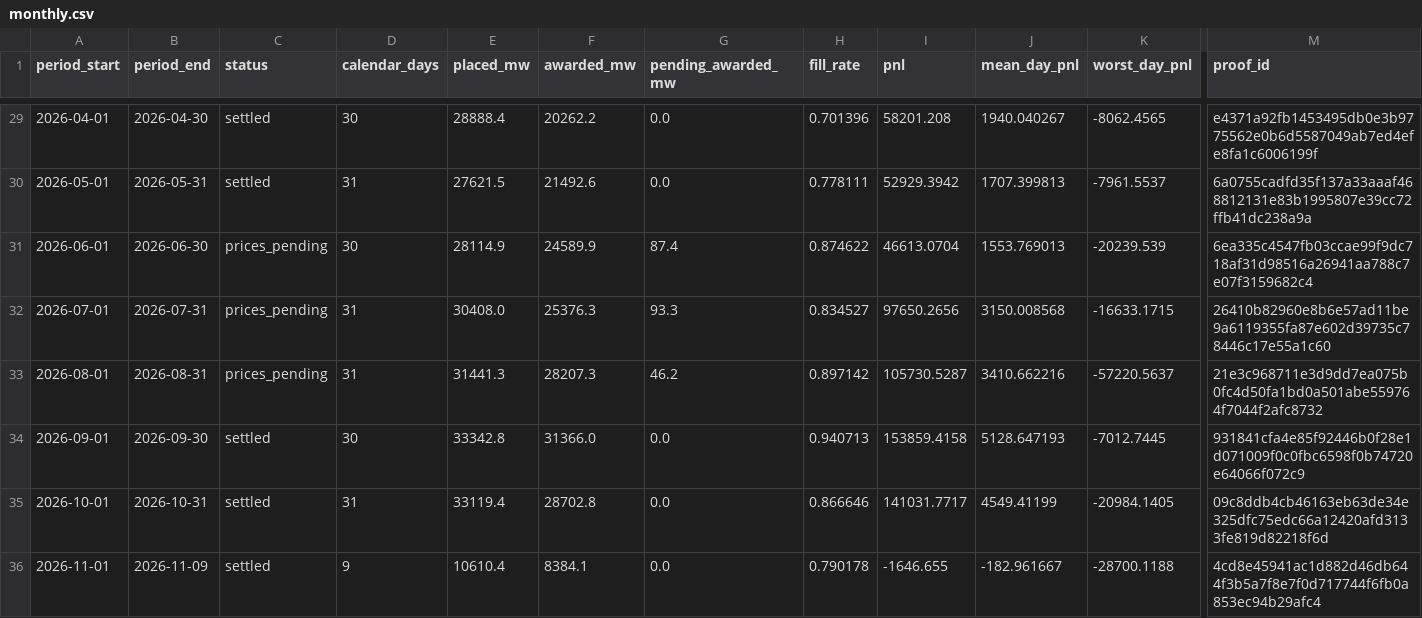
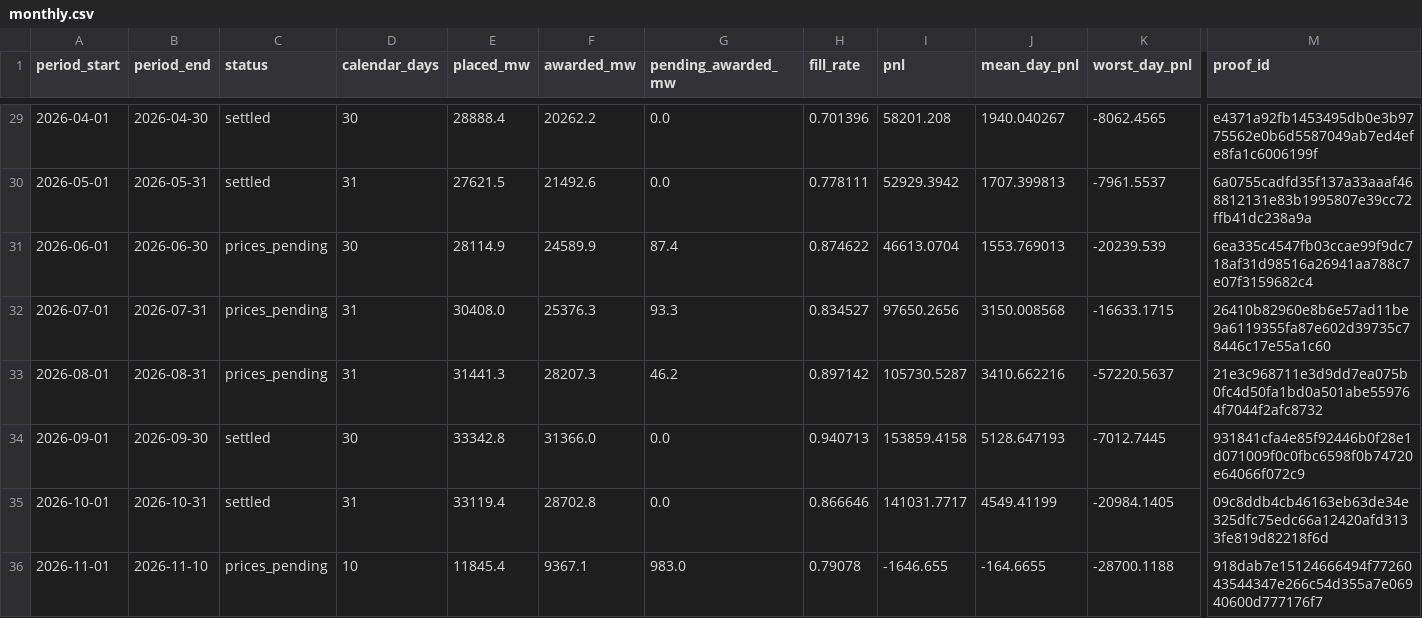
Before and after one commit to jameskim247/ptp-track-record, a CSV file: data/pairs-100/monthly.csv, drawn as a sheet; only a part is shown, gaps mark what is left out; the diff names each change by its address in the sheet, - before the commit and + after, or states it on an @@ line.

```diff
--- a/data/pairs-100/monthly.csv
+++ b/data/pairs-100/monthly.csv
-B36 (period_end): 2026-11-09
+B36 (period_end): 2026-11-10
-C36 (status): settled
+C36 (status): prices_pending
-D36 (calendar_days): 9
+D36 (calendar_days): 10
-E36 (placed_mw): 10610.4
+E36 (placed_mw): 11845.4
-F36 (awarded_mw): 8384.1
+F36 (awarded_mw): 9367.1
-G36 (pending_awarded_mw): 0.0
+G36 (pending_awarded_mw): 983.0
-H36 (fill_rate): 0.790178
+H36 (fill_rate): 0.79078
-J36 (mean_day_pnl): -182.961667
+J36 (mean_day_pnl): -164.6655
-M36 (proof_id): 4cd8e45941ac1d882d46db644f3b5a7f8e7f0d717744f6fb0a853ec94b29afc4
+M36 (proof_id): 918dab7e15124666494f7726043544347e266c54d355a7e06940600d777176f7
```
Also changed, not shown: data/pairs-100/daily.csv, data/pairs-100/weekly.csv, 12 other files.
